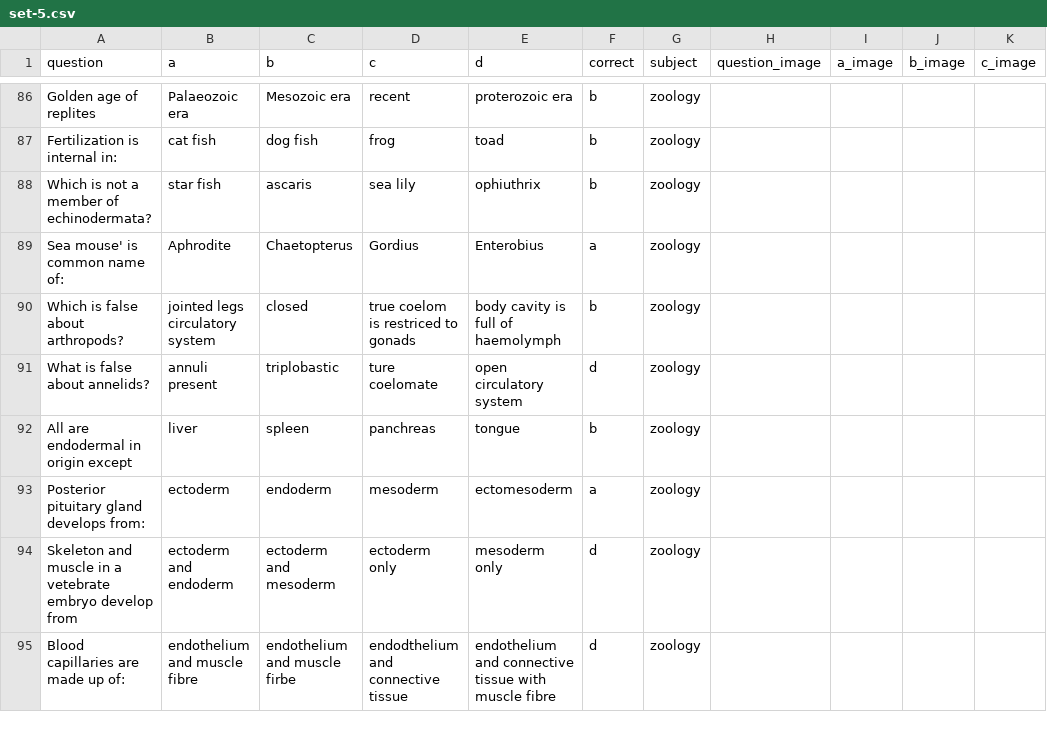
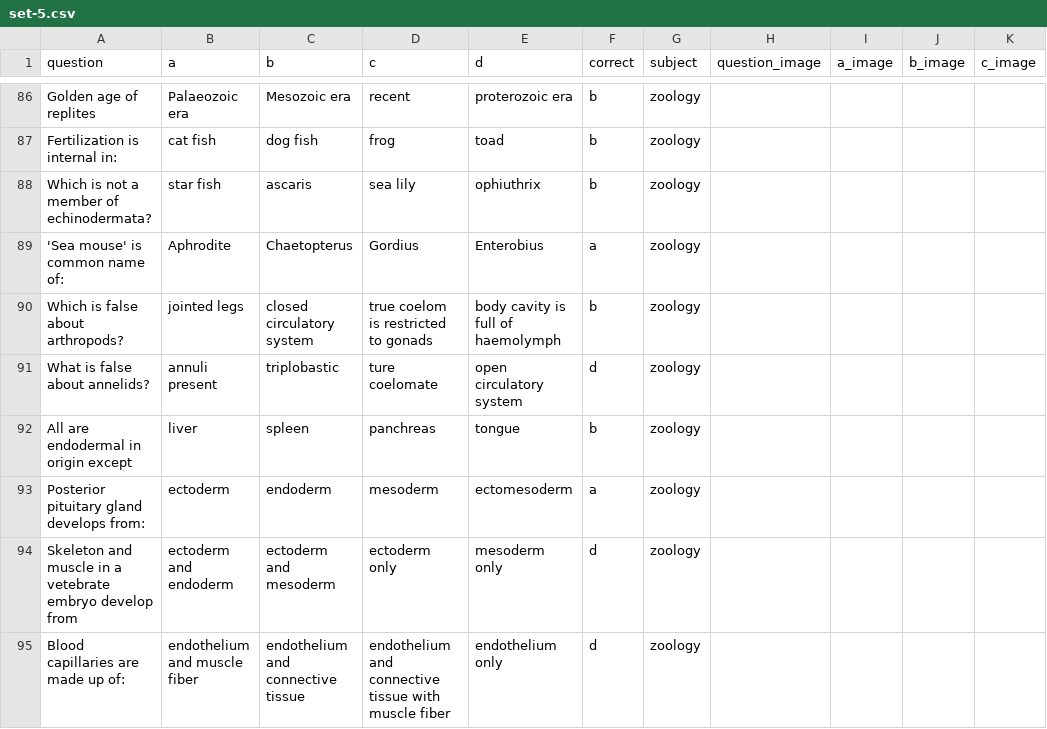
Before and after one commit to bhandariroshan/mcqapp, a CSV file: apps/exam_api/iom-new/set-5.csv, drawn as a sheet; only a part is shown, gaps mark what is left out; the diff covers the shown part only; the diff names each change by its address in the sheet, - before the commit and + after, or states it on an @@ line.

Commit message:
errors in question corrected

```diff
--- a/apps/exam_api/iom-new/set-5.csv
+++ b/apps/exam_api/iom-new/set-5.csv
-A89 (question): Sea mouse' is common name of:
+A89 (question): 'Sea mouse' is common name of:
-B90 (a): jointed legs circulatory system
+B90 (a): jointed legs
-C90 (b): closed
+C90 (b): closed circulatory system
-D90 (c): true coelom is restriced to gonads
+D90 (c): true coelom is restricted to gonads
-B95 (a): endothelium and muscle fibre
+B95 (a): endothelium and muscle fiber
-C95 (b): endothelium and muscle firbe
+C95 (b): endothelium and connective tissue
-D95 (c): endodthelium and connective tissue
+D95 (c): endothelium and connective tissue with muscle fiber
-E95 (d): endothelium and connective tissue with muscle fibre
+E95 (d): endothelium only
```
Also changed, not shown: 25 edited cells elsewhere in this file, 1 other file.
